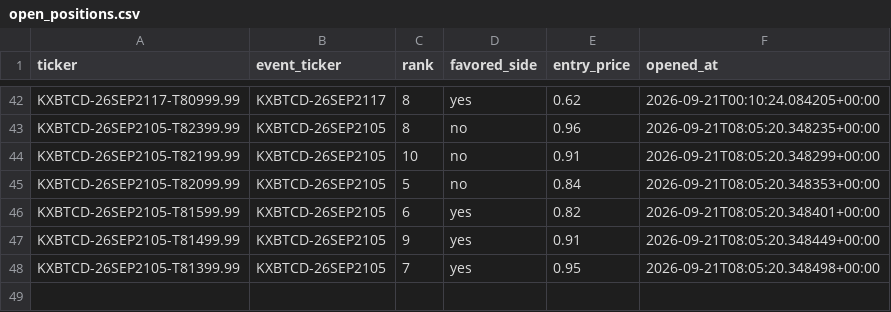
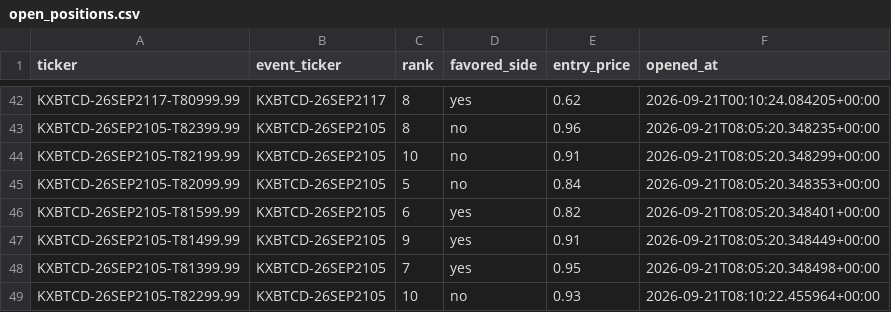
Before and after one commit to Prinxe-crypto/kxbtcd-midrank-bot, a CSV file: open_positions.csv, drawn as a sheet; only a part is shown, gaps mark what is left out; the diff names each change by its address in the sheet, - before the commit and + after, or states it on an @@ line.

```diff
--- a/open_positions.csv
+++ b/open_positions.csv
+row 49: KXBTCD-26SEP2105-T82299.99 | KXBTCD-26SEP2105 | 10 | no | 0.93 | 2026-09-21T08:10:22.455964+00:00
```
Also changed, not shown: closed_positions.csv.
